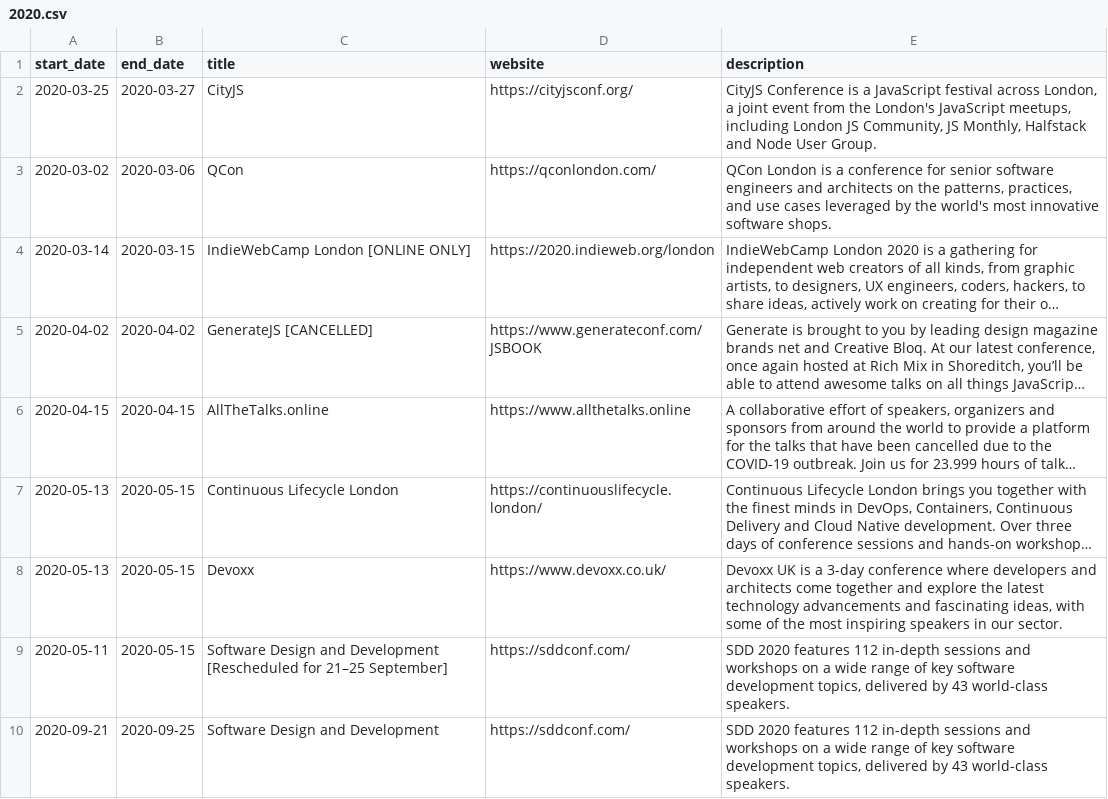
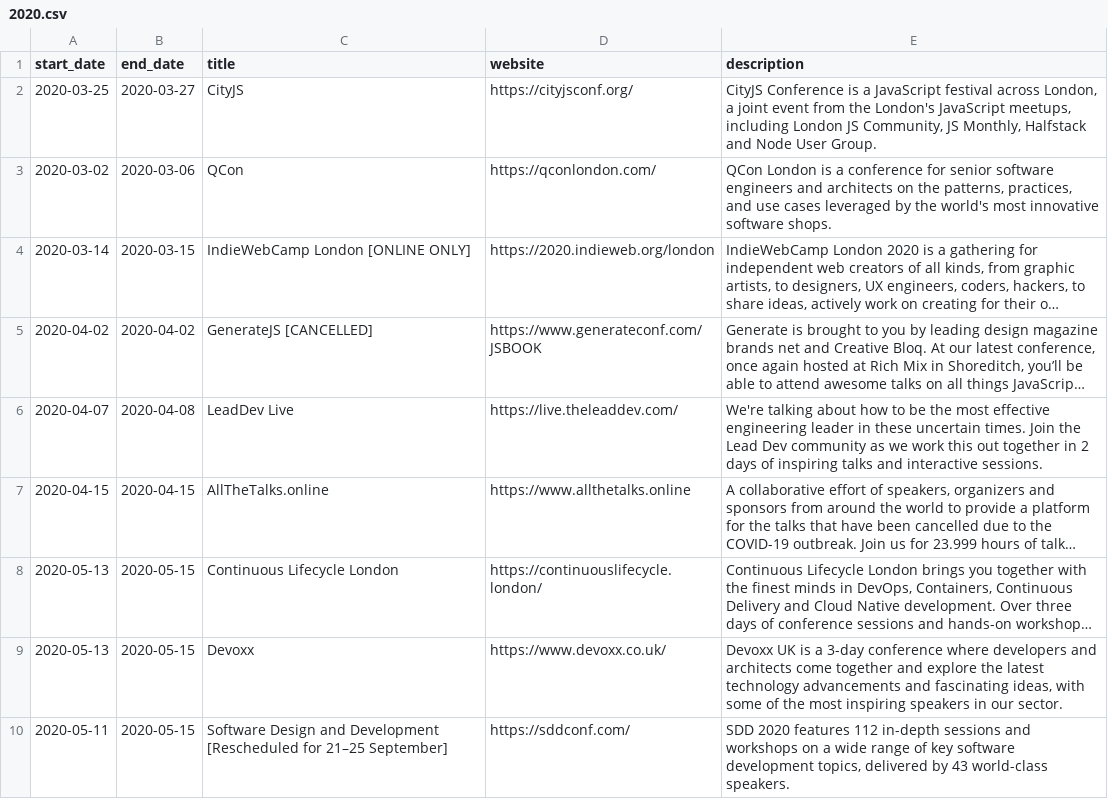
Before and after one commit to MatMoore/conference-calendar, a CSV file: data/2020.csv, drawn as a sheet; only a part is shown; the shorter side is filled out with more unchanged rows; long unchanged cells end in …; the diff names each change by its address in the sheet, - before the commit and + after, or states it on an @@ line.

Commit message:
Add LeadDev Live

```diff
--- a/data/2020.csv
+++ b/data/2020.csv
+row 6: 2020-04-07 | 2020-04-08 | LeadDev Live | https://live.theleaddev.com/ | We're talking about how to be the most effective engineering leader in these uncertain times. Join the Lead Dev community as we work this out together in 2 days of inspiring talks and interactive sessions.
```
